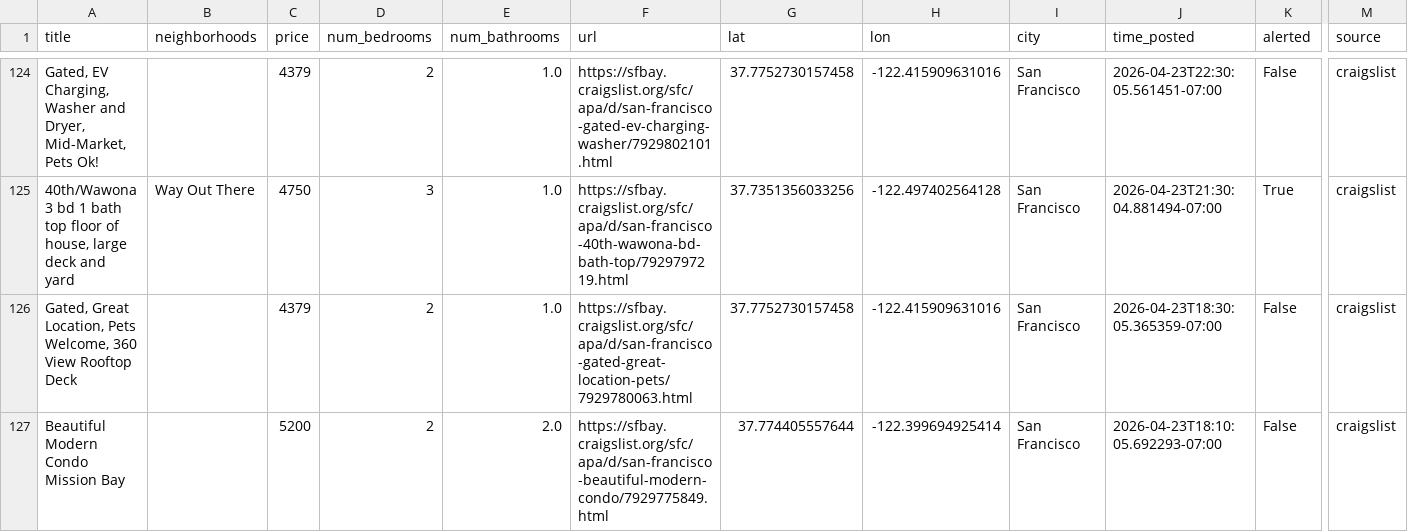
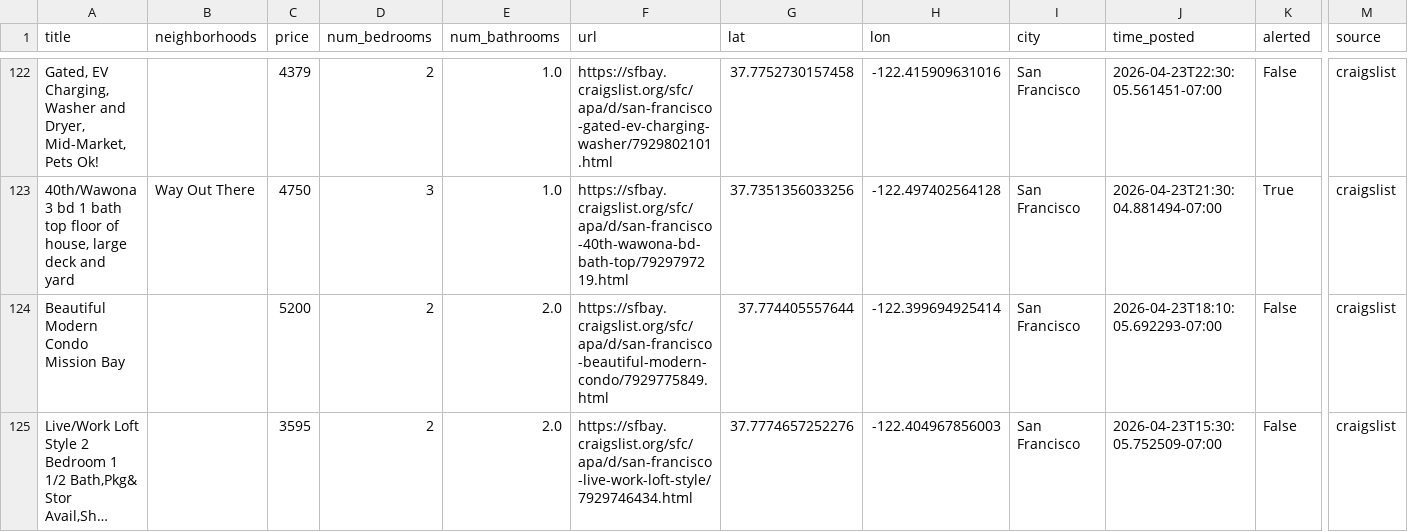
Before and after one commit to dHbdHbdHb/craigslist_alert, a CSV file: craigslist_data/listings_active.csv, drawn as a sheet; only a part is shown, gaps mark what is left out; the shorter side is filled out with more unchanged rows; long unchanged cells end in …; rows hold the shown columns only; the diff covers the shown part only; the diff names each change by its address in the sheet, - before the commit and + after, or states it on an @@ line.

Commit message:
Auto-update listings: 2026-04-26 18:22:07

```diff
--- a/craigslist_data/listings_active.csv
+++ b/craigslist_data/listings_active.csv
-row 126: Gated, Great Location, Pets Welcome, 360 View Rooftop Deck |  | 4379 | 2 | 1.0 | https://sfbay.craigslist.org/sfc/apa/d/san-francisco-gated-great-location-pets/7929780063.html | 37.7752730157458 | -122.415909631016 | San Francisco | 2026-04-23T18:30:05.365359-07:00 | False | craigslist
```
Also changed, not shown: 3 removed rows elsewhere in this file, 1 other file.
